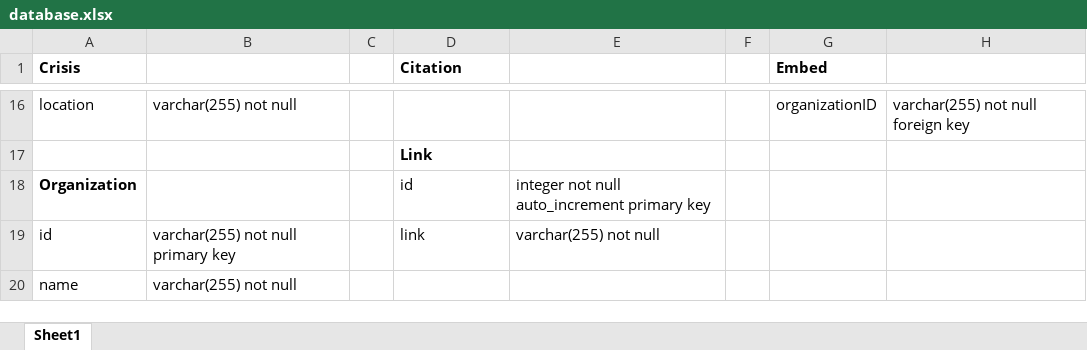
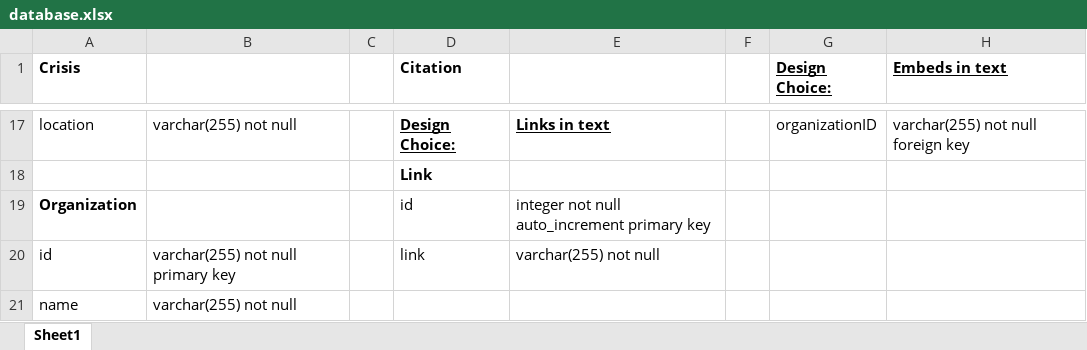
Before and after one commit to Blake-Johnson/cs373-wcdb, an Excel workbook: assets/design/database.xlsx, sheet Sheet1, drawn as a sheet; only a part is shown, gaps mark what is left out; values as stored, in another font and other column widths than the file's, no borders; addresses are those after the commit; the diff covers the shown part only; the diff names each change by its address in the sheet, - before the commit and + after, or states it on an @@ line.

Commit message:
updated design for the database

```diff
--- a/assets/design/database.xlsx (sheet Sheet1)
+++ b/assets/design/database.xlsx (sheet Sheet1)
-G1: Embed
+G1: Design Choice:
-G1 underline: off
+G1 underline: on
-H1: (empty)
+H1: Embeds in text
-D17 (Citation): (empty)
+D17 (Citation): Design Choice:
-E17: (empty)
+E17: Links in text
```
Also changed, not shown: 1 added row, 27 edited cells and cell formats elsewhere in this sheet.
